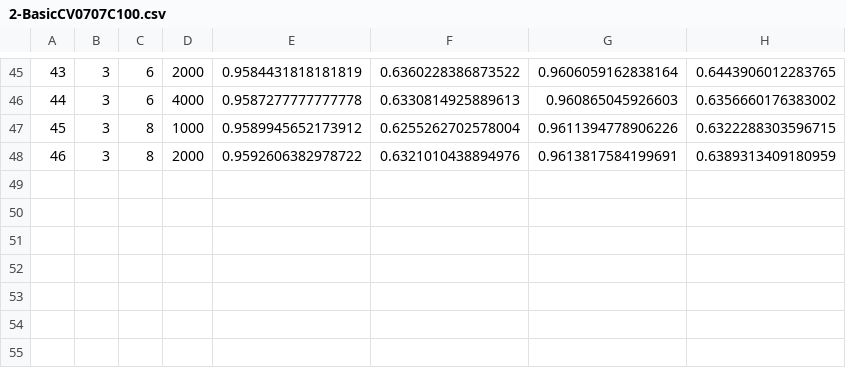
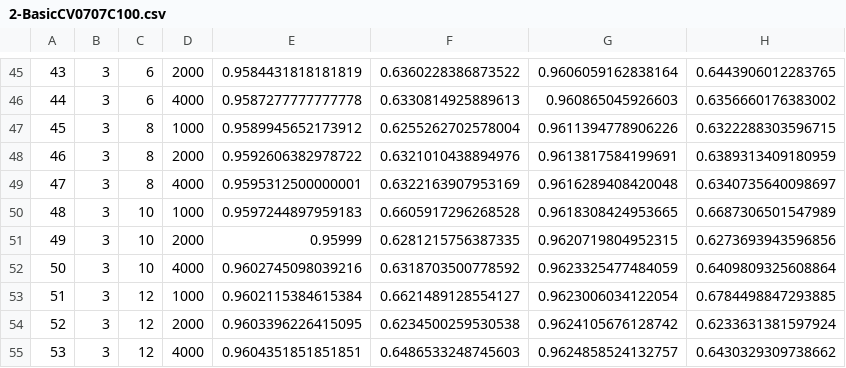
Before and after one commit to frperezgalarce/vsbms, a CSV file: Notebooks/2-BasicCV0707C100.csv, drawn as a sheet; only a part is shown, gaps mark what is left out; the diff names each change by its address in the sheet, - before the commit and + after, or states it on an @@ line.

```diff
--- a/Notebooks/2-BasicCV0707C100.csv
+++ b/Notebooks/2-BasicCV0707C100.csv
+row 49: 47 | 3 | 8 | 4000 | 0.9595312500000001 | 0.6322163907953169 | 0.9616289408420048 | 0.6340735640098697
+row 50: 48 | 3 | 10 | 1000 | 0.9597244897959183 | 0.6605917296268528 | 0.9618308424953665 | 0.6687306501547989
+row 51: 49 | 3 | 10 | 2000 | 0.95999 | 0.6281215756387335 | 0.9620719804952315 | 0.6273693943596856
+row 52: 50 | 3 | 10 | 4000 | 0.9602745098039216 | 0.6318703500778592 | 0.9623325477484059 | 0.6409809325608864
+row 53: 51 | 3 | 12 | 1000 | 0.9602115384615384 | 0.6621489128554127 | 0.9623006034122054 | 0.6784498847293885
+row 54: 52 | 3 | 12 | 2000 | 0.9603396226415095 | 0.6234500259530538 | 0.9624105676128742 | 0.6233631381597924
+row 55: 53 | 3 | 12 | 4000 | 0.9604351851851851 | 0.6486533248745603 | 0.9624858524132757 | 0.6430329309738662
```
Also changed, not shown: 14 other files.
